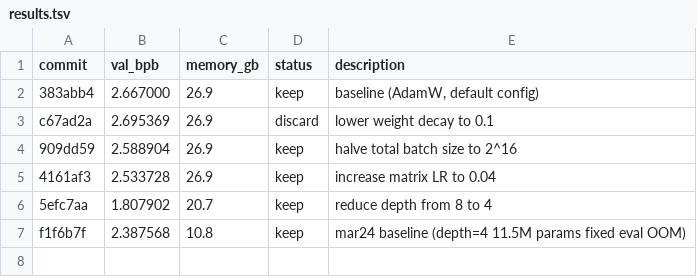
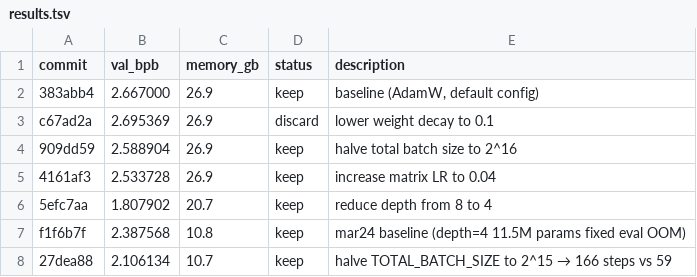
Before and after one commit to willcoming/autoresearch-mlx, a TSV file: results.tsv, drawn as a sheet; the diff names each change by its address in the sheet, - before the commit and + after, or states it on an @@ line.

Commit message:
experiment: halve TOTAL_BATCH_SIZE to 2^15 for more steps per budget

```diff
--- a/results.tsv
+++ b/results.tsv
+row 8: 27dea88 | 2.106134 | 10.7 | keep | halve TOTAL_BATCH_SIZE to 2^15 → 166 steps vs 59
```
Also changed, not shown: 1 other file.
